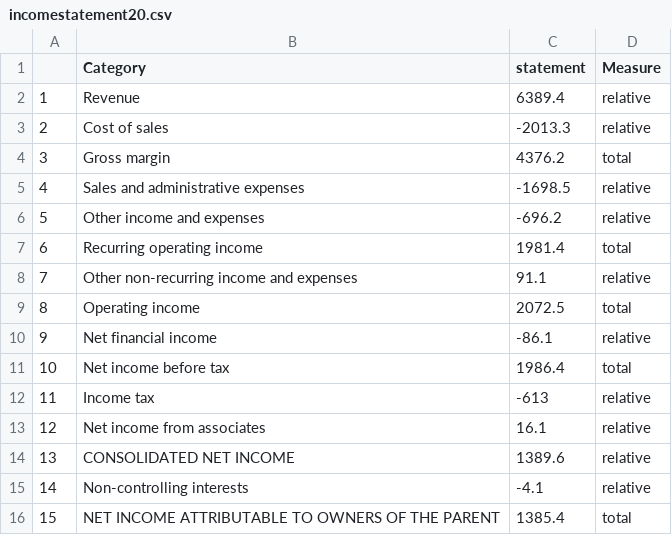
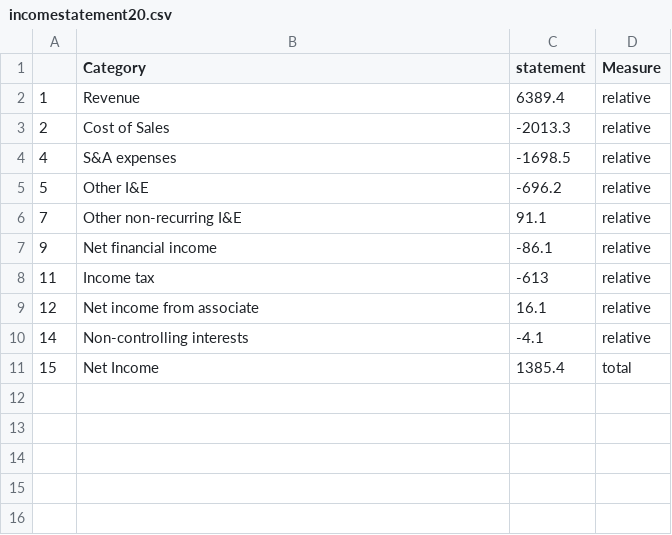
Before and after one commit to jenn2325/Hermes, a CSV file: cleaneddata/incomestatement20.csv, drawn as a sheet.

```diff
--- a/cleaneddata/incomestatement20.csv
+++ b/cleaneddata/incomestatement20.csv
@@ -2,15 +2,10 @@
 "1","Revenue",6389.4,"relative"
-"2","Cost of sales",-2013.3,"relative"
-"3","Gross margin",4376.2,"total"
-"4","Sales and administrative expenses",-1698.5,"relative"
-"5","Other income and expenses",-696.2,"relative"
-"6","Recurring operating income",1981.4,"total"
-"7","Other non-recurring income and expenses",91.1,"relative"
-"8","Operating income",2072.5,"total"
+"2","Cost of Sales",-2013.3,"relative"
+"4","S&A expenses",-1698.5,"relative"
+"5","Other I&E",-696.2,"relative"
+"7","Other non-recurring I&E",91.1,"relative"
 "9","Net financial income",-86.1,"relative"
-"10","Net income before tax",1986.4,"total"
 "11","Income tax",-613,"relative"
-"12","Net income from associates",16.1,"relative"
-"13","CONSOLIDATED NET INCOME",1389.6,"relative"
+"12","Net income from associate",16.1,"relative"
 "14","Non-controlling interests",-4.1,"relative"
-"15","NET INCOME ATTRIBUTABLE TO OWNERS OF THE PARENT",1385.4,"total"
+"15","Net Income",1385.4,"total"
```
Also changed, not shown: cleaneddata/incomestatement19.csv, 2 other files.
